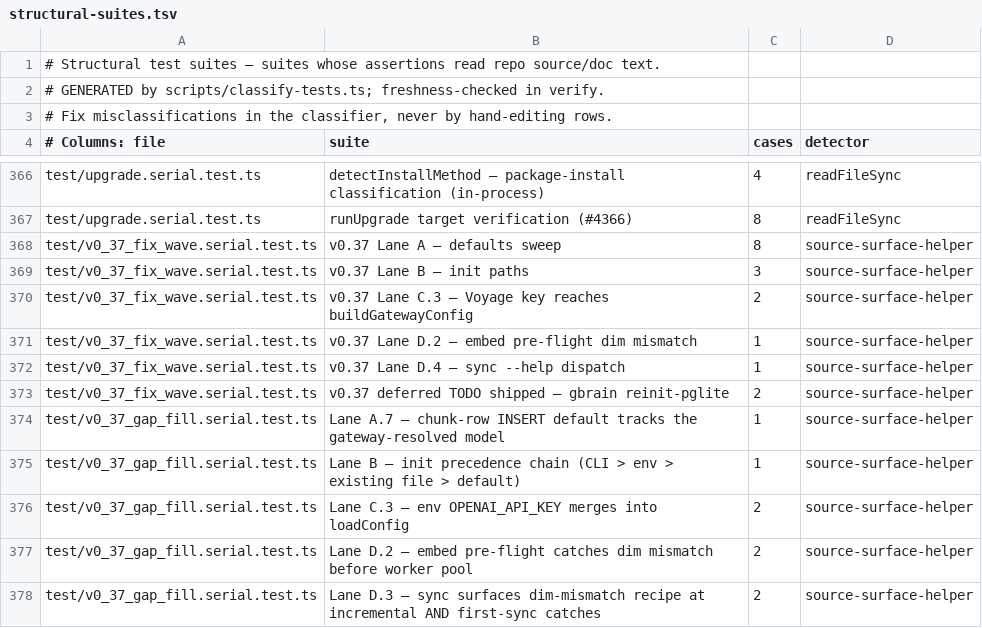
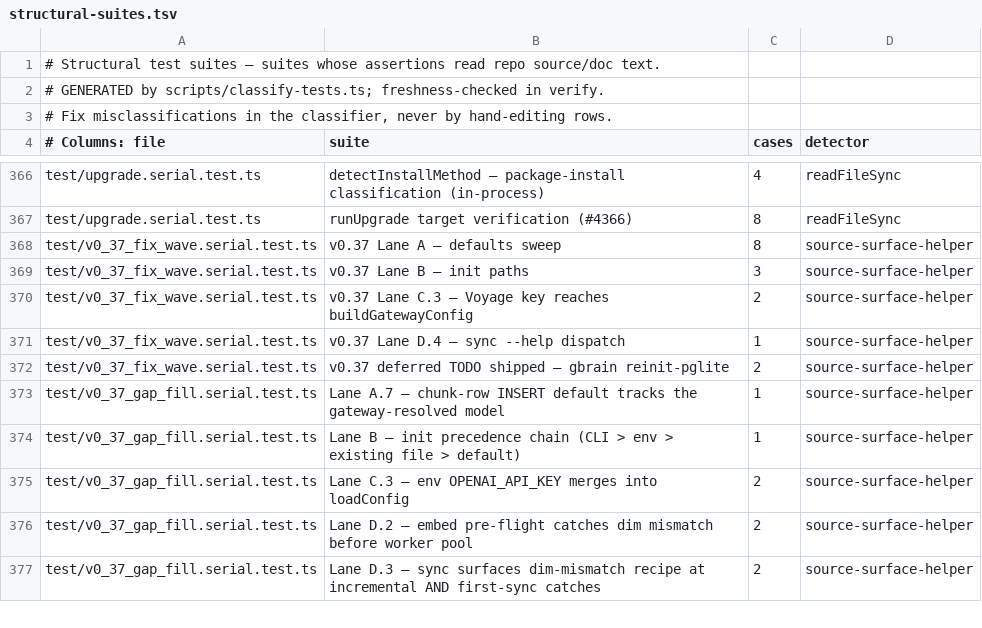
Before and after one commit to daveove/gbrain, a TSV file: scripts/structural-suites.tsv, drawn as a sheet; only a part is shown, gaps mark what is left out; the diff names each change by its address in the sheet, - before the commit and + after, or states it on an @@ line.

```diff
--- a/scripts/structural-suites.tsv
+++ b/scripts/structural-suites.tsv
-row 371: test/v0_37_fix_wave.serial.test.ts | v0.37 Lane D.2 — embed pre-flight dim mismatch | 1 | source-surface-helper
```
Also changed, not shown: scripts/module-size-limits.tsv, 53 other files.
